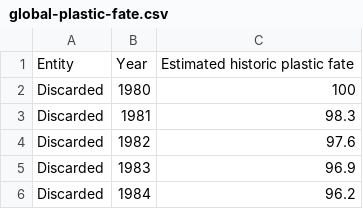
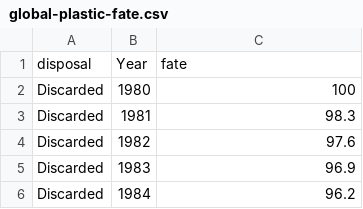
Before and after one commit to poojakayyalathodi/FIT3179.github.io, a CSV file: data/global-plastic-fate.csv, drawn as a sheet; only a part is shown.

Commit message:
Update global-plastic-fate.csv

```diff
--- a/data/global-plastic-fate.csv
+++ b/data/global-plastic-fate.csv
@@ -1,2 +1,2 @@
-Entity,Year,Estimated historic plastic fate
+disposal,Year,fate
 Discarded,1980,100
```
